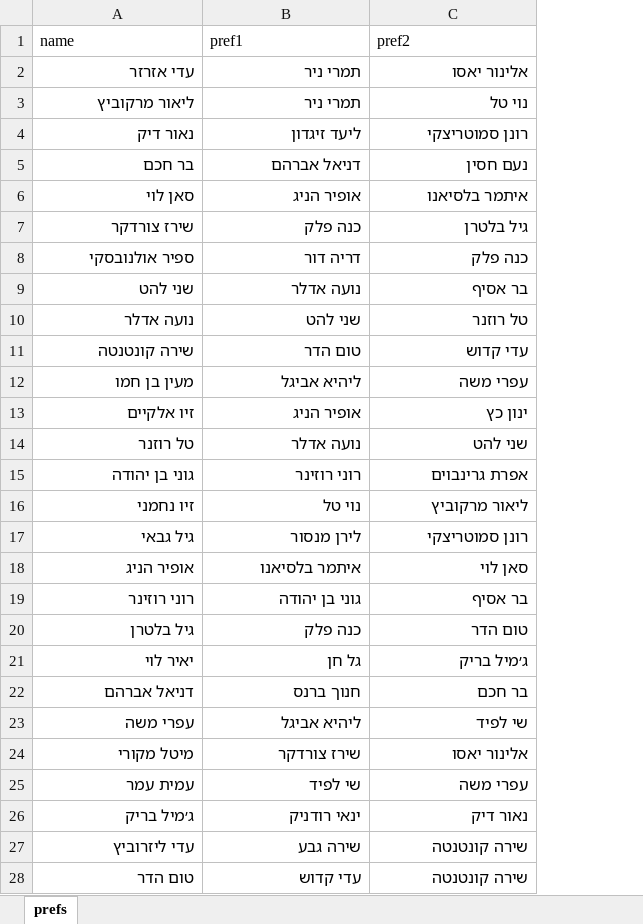
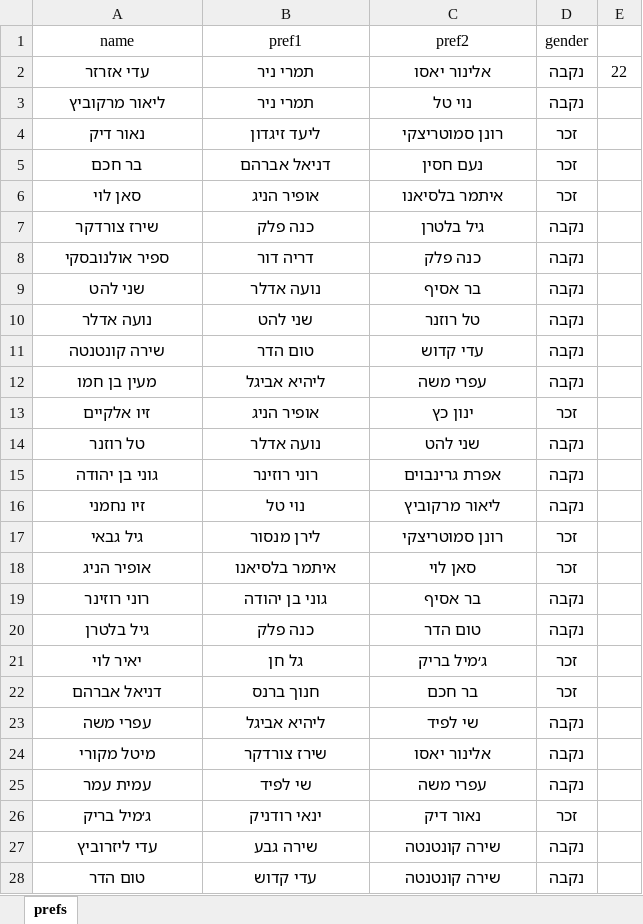
Before and after one commit to ZeidmanRon/Auto_Shibuts, an Excel workbook: preferences.xlsx, sheet prefs, drawn as a sheet; only a part is shown; values as stored, in another font and other column widths than the file's, no borders; conditional formats not drawn; the diff covers the shown part only; the diff names each change by its address in the sheet, - before the commit and + after, or states it on an @@ line.

Commit message:
patch: added gender to the architecture

```diff
--- a/preferences.xlsx (sheet prefs)
+++ b/preferences.xlsx (sheet prefs)
+column D (gender), rows 2-28: נקבה | נקבה | זכר | זכר | זכר | נקבה | נקבה | נקבה | נקבה | נקבה | נקבה | זכר | נקבה | נקבה | נקבה | זכר | זכר | נקבה | נקבה | זכר | זכר | נקבה | נקבה | נקבה | זכר | נקבה | נקבה
+column E, row 2: 22
-A1:C1 alignment: left
+A1:C1 alignment: center
-A2:C28 alignment: right
+A2:C28 alignment: center
```
Also changed, not shown: cell formats elsewhere in this sheet, 1 other file.
